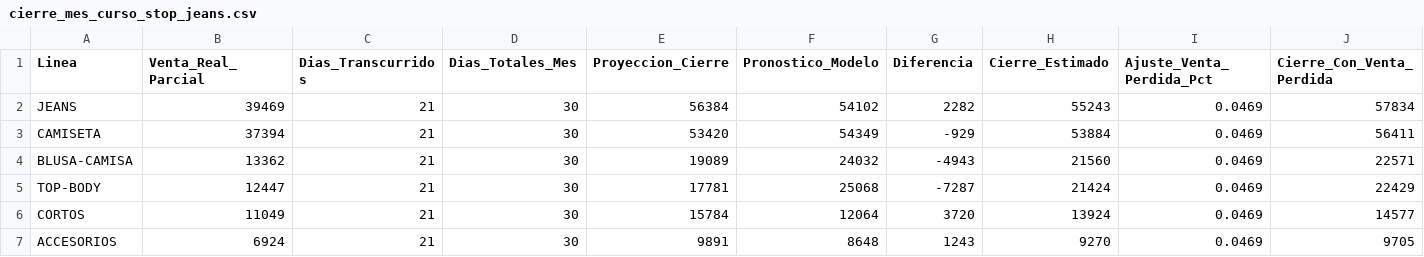
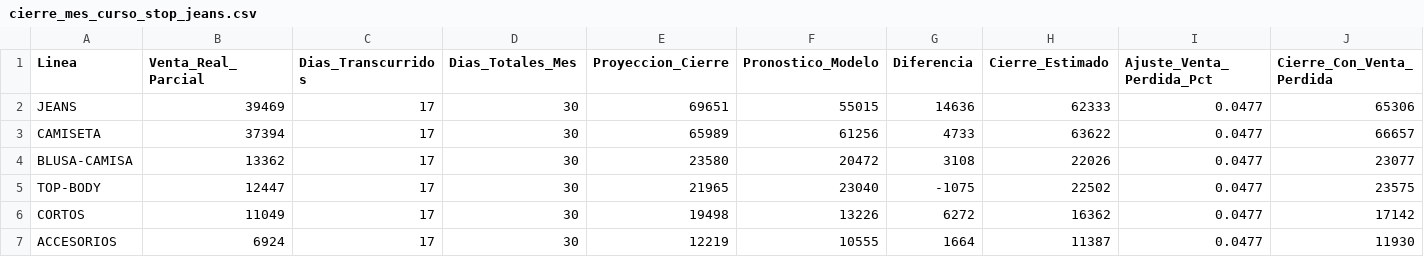
Before and after one commit to CamiloRa98/stopjeans-pronostico, a CSV file: data/cierre_mes_curso_stop_jeans.csv, drawn as a sheet; only a part is shown; the diff covers the shown part only.

```diff
--- a/data/cierre_mes_curso_stop_jeans.csv
+++ b/data/cierre_mes_curso_stop_jeans.csv
@@ -1,7 +1,7 @@
 Linea,Venta_Real_Parcial,Dias_Transcurridos,Dias_Totales_Mes,Proyeccion_Cierre,Pronostico_Modelo,Diferencia,Cierre_Estimado,Ajuste_Venta_Perdida_Pct,Cierre_Con_Venta_Perdida
-JEANS,39469,21,30,56384,54102,2282,55243,0.0469,57834
-CAMISETA,37394,21,30,53420,54349,-929,53884,0.0469,56411
-BLUSA-CAMISA,13362,21,30,19089,24032,-4943,21560,0.0469,22571
-TOP-BODY,12447,21,30,17781,25068,-7287,21424,0.0469,22429
-CORTOS,11049,21,30,15784,12064,3720,13924,0.0469,14577
-ACCESORIOS,6924,21,30,9891,8648,1243,9270,0.0469,9705
+JEANS,39469,17,30,69651,55015,14636,62333,0.0477,65306
+CAMISETA,37394,17,30,65989,61256,4733,63622,0.0477,66657
+BLUSA-CAMISA,13362,17,30,23580,20472,3108,22026,0.0477,23077
+TOP-BODY,12447,17,30,21965,23040,-1075,22502,0.0477,23575
+CORTOS,11049,17,30,19498,13226,6272,16362,0.0477,17142
+ACCESORIOS,6924,17,30,12219,10555,1664,11387,0.0477,11930
```
Also changed, not shown: 47 edited cells elsewhere in this file, data/cierre_mes_curso_yoyo_jeans.csv, data/pronostico_ventas_stop_jeans.csv, 1 other file.
